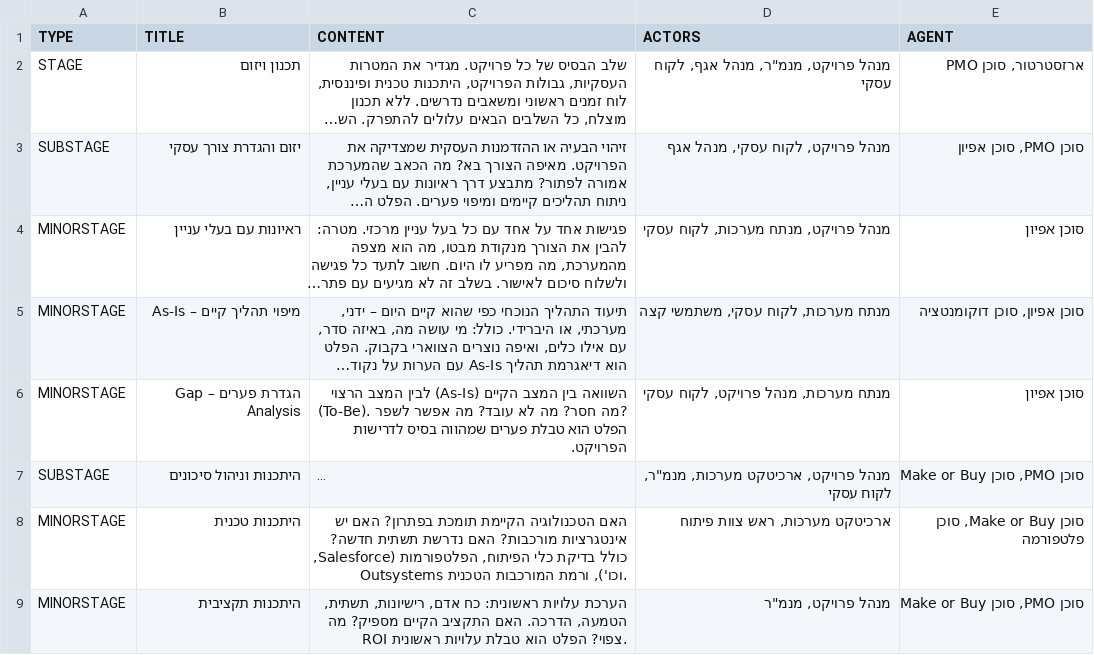
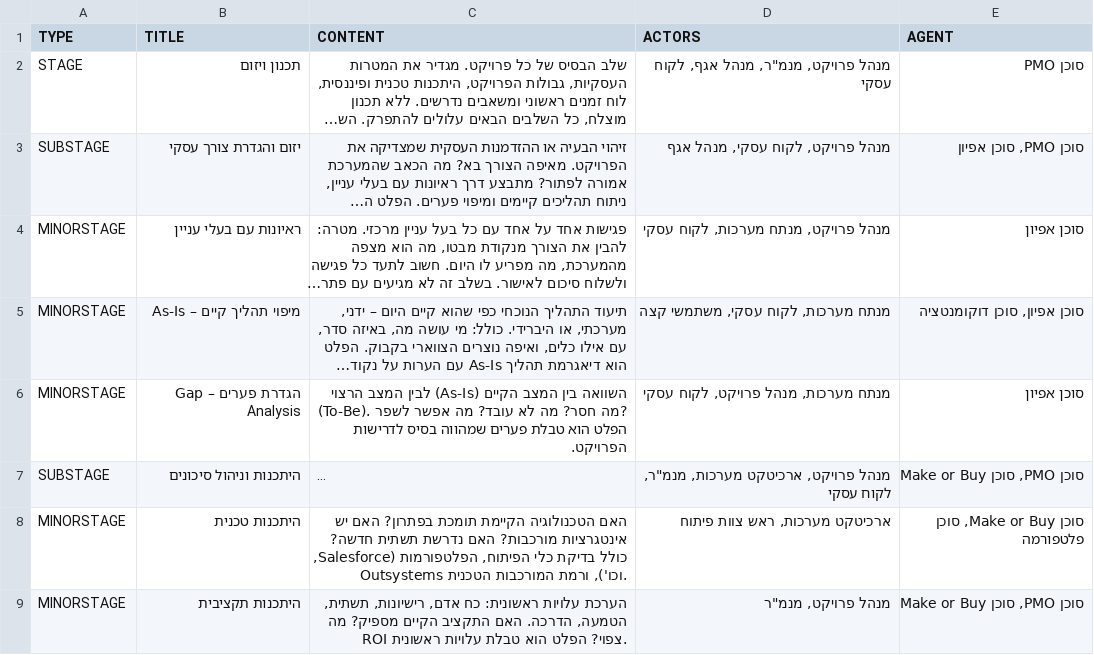
Before and after one commit to ShalevYair/GEMENI, a CSV file: SDLCMindMap.csv, drawn as a sheet; only a part is shown; long unchanged cells end in …; the diff names each change by its address in the sheet, - before the commit and + after, or states it on an @@ line.

Commit message:
Update SDLCMindMap.csv

```diff
--- a/SDLCMindMap.csv
+++ b/SDLCMindMap.csv
-E2 (AGENT): ארזסטרטור, סוכן PMO
+E2 (AGENT): סוכן PMO
```
